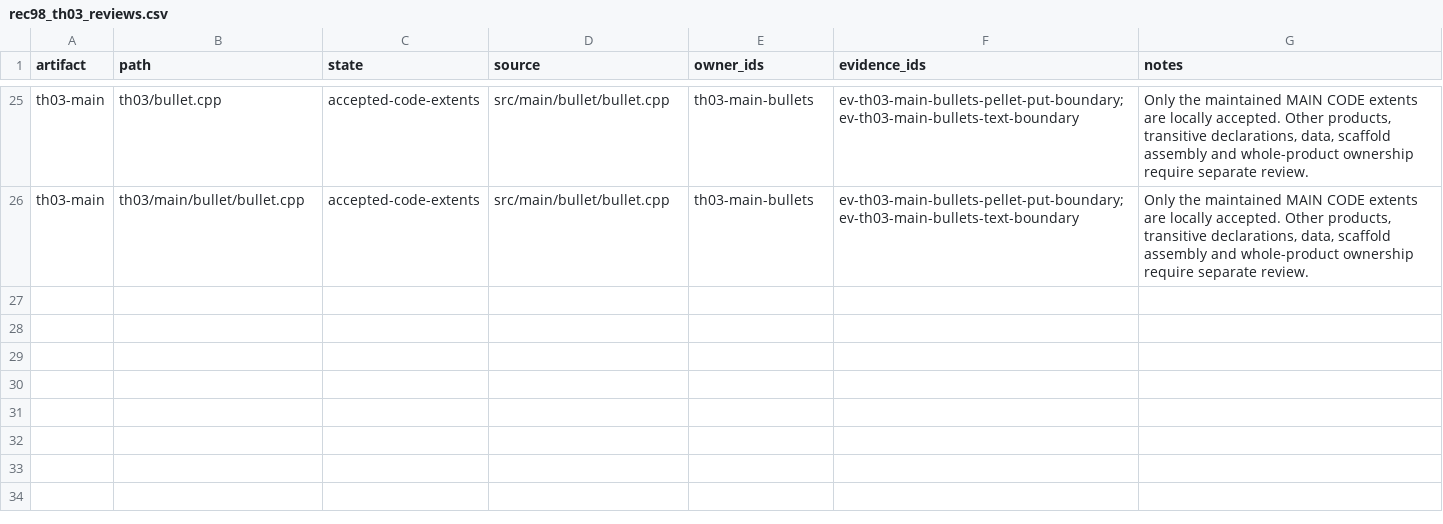
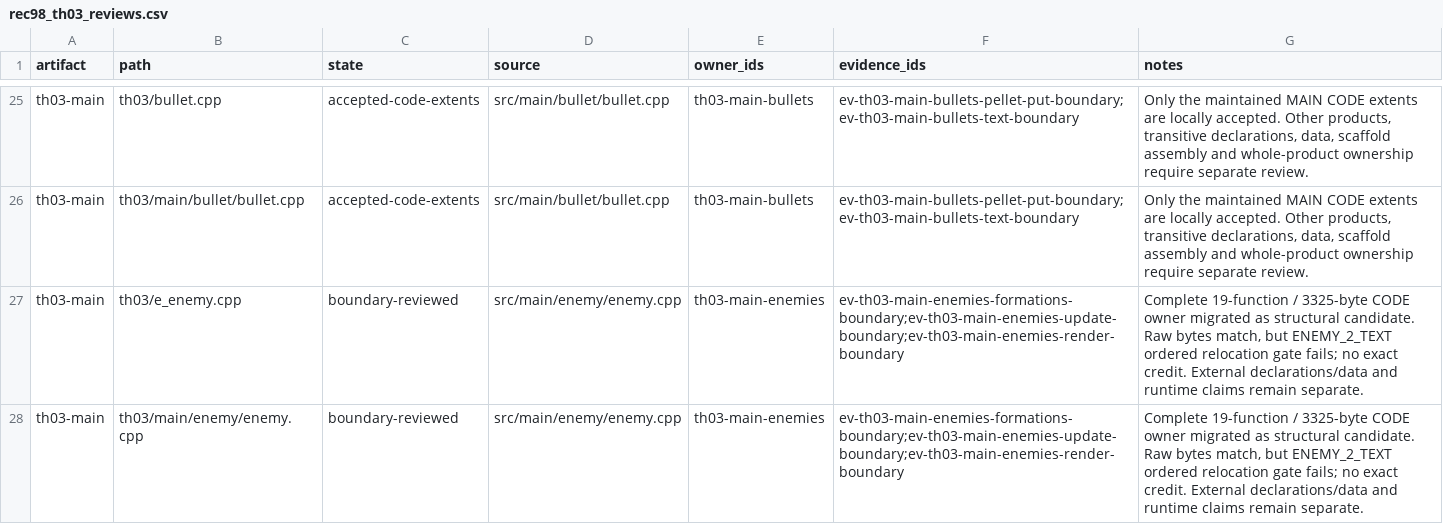
Before and after one commit to N0zoM1z0/th03, a CSV file: config/rec98_th03_reviews.csv, drawn as a sheet; only a part is shown, gaps mark what is left out.

```diff
--- a/config/rec98_th03_reviews.csv
+++ b/config/rec98_th03_reviews.csv
@@ -26 +26,3 @@ th03-main,th03/bullet.cpp,accepted-code-extents,src/main/bullet/bullet.cpp,th03-
 th03-main,th03/main/bullet/bullet.cpp,accepted-code-extents,src/main/bullet/bullet.cpp,th03-main-bullets,ev-th03-main-bullets-pellet-put-boundary;ev-th03-main-bullets-text-boundary,"Only the maintained MAIN CODE extents are locally accepted. Other products, transitive declarations, data, scaffold assembly and whole-product ownership require separate review."
+th03-main,th03/e_enemy.cpp,boundary-reviewed,src/main/enemy/enemy.cpp,th03-main-enemies,ev-th03-main-enemies-formations-boundary;ev-th03-main-enemies-update-boundary;ev-th03-main-enemies-render-boundary,"Complete 19-function / 3325-byte CODE owner migrated as structural candidate. Raw bytes match, but ENEMY_2_TEXT ordered relocation gate fails; no exact credit. External declarations/data and runtime claims remain separate."
+th03-main,th03/main/enemy/enemy.cpp,boundary-reviewed,src/main/enemy/enemy.cpp,th03-main-enemies,ev-th03-main-enemies-formations-boundary;ev-th03-main-enemies-update-boundary;ev-th03-main-enemies-render-boundary,"Complete 19-function / 3325-byte CODE owner migrated as structural candidate. Raw bytes match, but ENEMY_2_TEXT ordered relocation gate fails; no exact credit. External declarations/data and runtime claims remain separate."
```
Also changed, not shown: config/rec98_th03_inventory.csv, config/units.csv, 31 other files.
